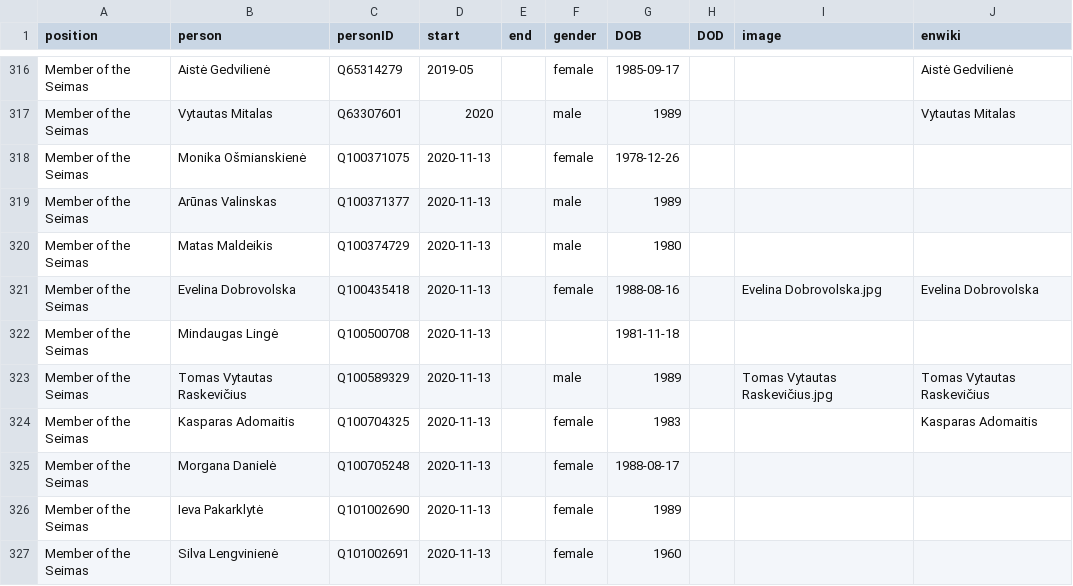
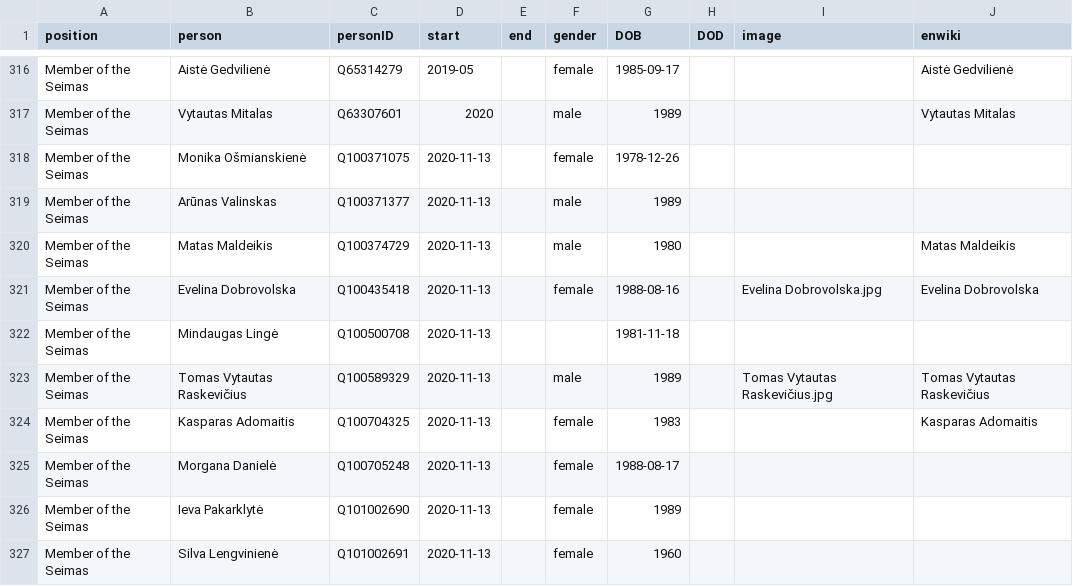
Before and after one commit to every-politician-scrapers/lithuania, a CSV file: html/legislators.csv, drawn as a sheet; only a part is shown, gaps mark what is left out.

Commit message:
PCB update

```diff
--- a/html/legislators.csv
+++ b/html/legislators.csv
@@ -319,3 +319,3 @@ Member of the Seimas,Monika Ošmianskienė,Q100371075,2020-11-13,,female,1978-12
 Member of the Seimas,Arūnas Valinskas,Q100371377,2020-11-13,,male,1989,,,
-Member of the Seimas,Matas Maldeikis,Q100374729,2020-11-13,,male,1980,,,
+Member of the Seimas,Matas Maldeikis,Q100374729,2020-11-13,,male,1980,,,Matas Maldeikis
 Member of the Seimas,Evelina Dobrovolska,Q100435418,2020-11-13,,female,1988-08-16,,Evelina Dobrovolska.jpg,Evelina Dobrovolska
```
